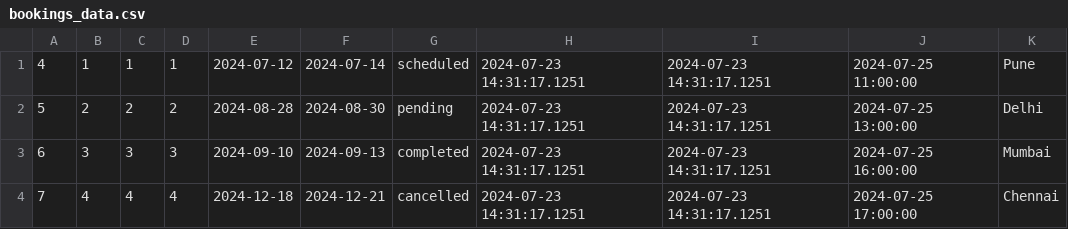
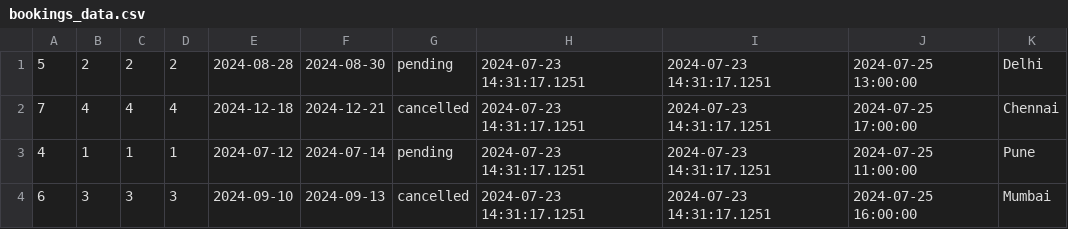
Before and after one commit to Utility-Service/backend, a CSV file: DBpsqlAll/bookings_data.csv, drawn as a sheet.

Commit message:
modified bookings status

```diff
--- a/DBpsqlAll/bookings_data.csv
+++ b/DBpsqlAll/bookings_data.csv
@@ -1,4 +1,5 @@
-4,1,1,1,2024-07-12,2024-07-14,scheduled,2024-07-23 14:31:17.1251,2024-07-23 14:31:17.1251,2024-07-25 11:00:00,Pune
 5,2,2,2,2024-08-28,2024-08-30,pending,2024-07-23 14:31:17.1251,2024-07-23 14:31:17.1251,2024-07-25 13:00:00,Delhi
-6,3,3,3,2024-09-10,2024-09-13,completed,2024-07-23 14:31:17.1251,2024-07-23 14:31:17.1251,2024-07-25 16:00:00,Mumbai
 7,4,4,4,2024-12-18,2024-12-21,cancelled,2024-07-23 14:31:17.1251,2024-07-23 14:31:17.1251,2024-07-25 17:00:00,Chennai
+4,1,1,1,2024-07-12,2024-07-14,pending,2024-07-23 14:31:17.1251,2024-07-23 14:31:17.1251,2024-07-25 11:00:00,Pune
+6,3,3,3,2024-09-10,2024-09-13,"cancelled
+",2024-07-23 14:31:17.1251,2024-07-23 14:31:17.1251,2024-07-25 16:00:00,Mumbai
```
Also changed, not shown: 1 other file.
